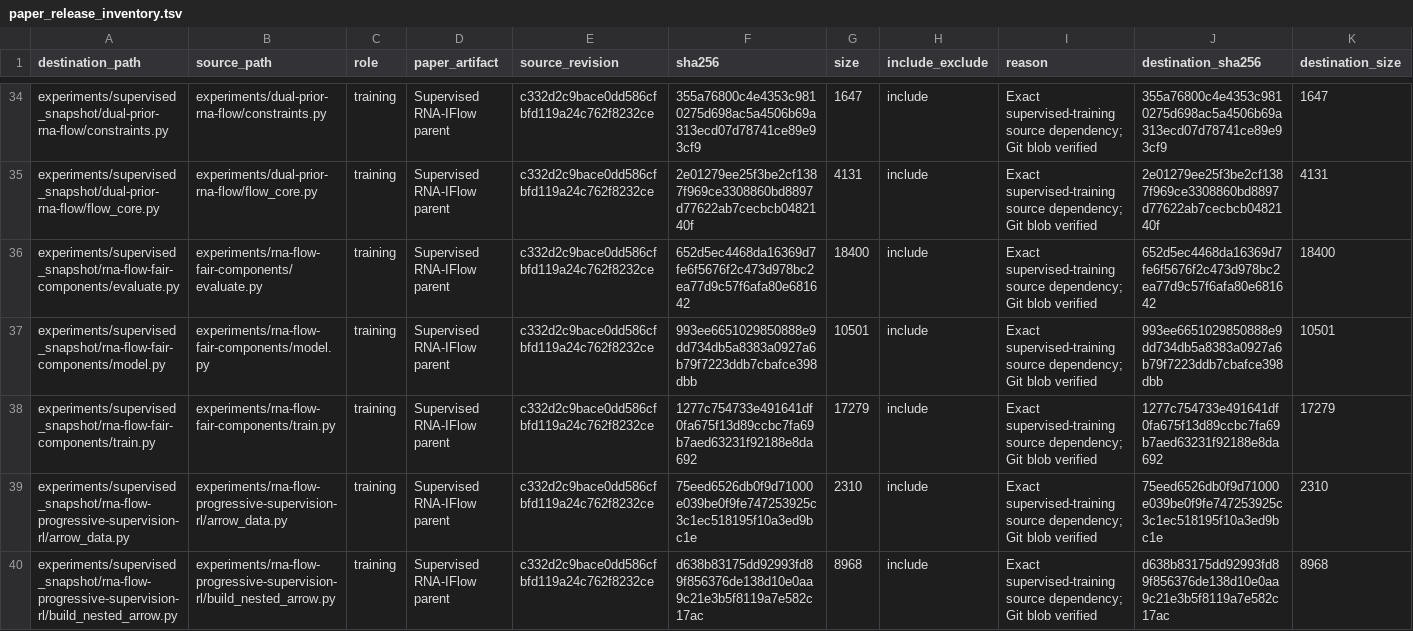
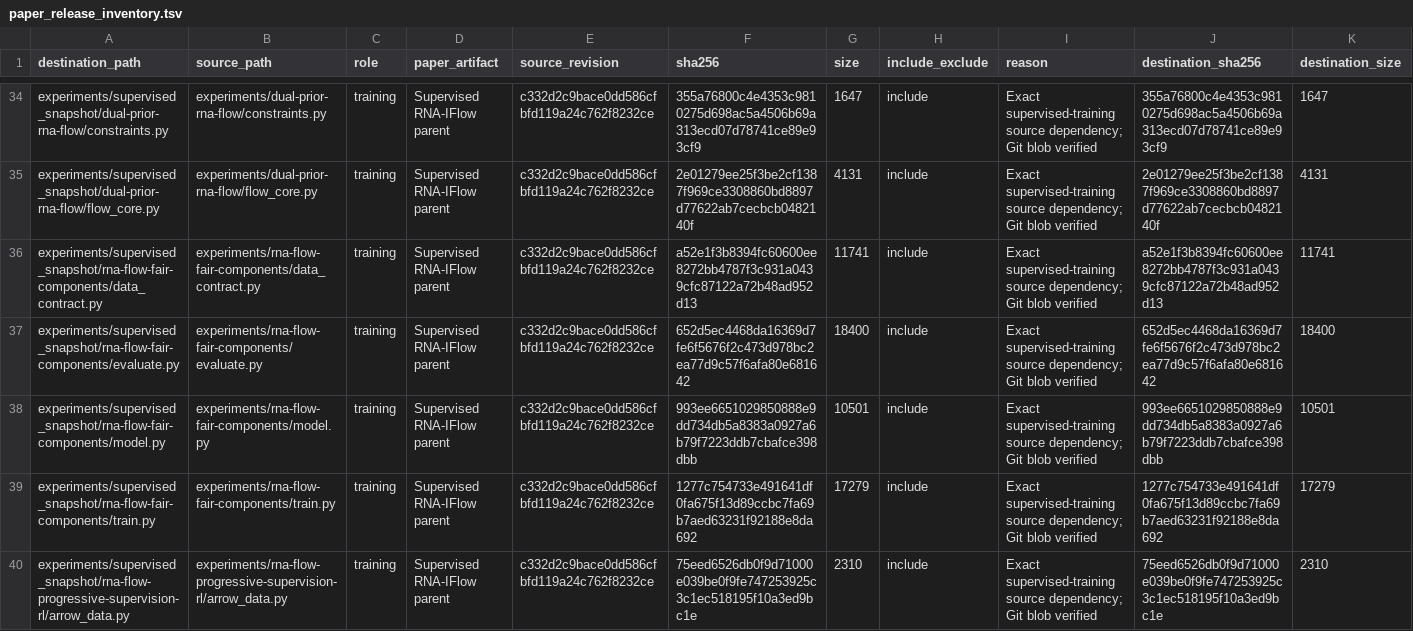
Before and after one commit to John-Lin98/RNA-IFlow, a TSV file: paper_release_inventory.tsv, drawn as a sheet; only a part is shown, gaps mark what is left out; the shorter side is filled out with more unchanged rows; the diff covers the shown part only.

```diff
--- a/paper_release_inventory.tsv
+++ b/paper_release_inventory.tsv
@@ -35,2 +35,3 @@ experiments/supervised_snapshot/dual-prior-rna-flow/constraints.py	experiments/d
 experiments/supervised_snapshot/dual-prior-rna-flow/flow_core.py	experiments/dual-prior-rna-flow/flow_core.py	training	Supervised RNA-IFlow parent	c332d2c9bace0dd586cfbfd119a24c762f8232ce	2e01279ee25f3be2cf1387f969ce3308860bd8897d77622ab7cecbcb0482140f	4131	include	Exact supervised-training source dependency; Git blob verified	2e01279ee25f3be2cf1387f969ce3308860bd8897d77622ab7cecbcb0482140f	4131
+experiments/supervised_snapshot/rna-flow-fair-components/data_contract.py	experiments/rna-flow-fair-components/data_contract.py	training	Supervised RNA-IFlow parent	c332d2c9bace0dd586cfbfd119a24c762f8232ce	a52e1f3b8394fc60600ee8272bb4787f3c931a0439cfc87122a72b48ad952d13	11741	include	Exact supervised-training source dependency; Git blob verified	a52e1f3b8394fc60600ee8272bb4787f3c931a0439cfc87122a72b48ad952d13	11741
 experiments/supervised_snapshot/rna-flow-fair-components/evaluate.py	experiments/rna-flow-fair-components/evaluate.py	training	Supervised RNA-IFlow parent	c332d2c9bace0dd586cfbfd119a24c762f8232ce	652d5ec4468da16369d7fe6f5676f2c473d978bc2ea77d9c57f6afa80e681642	18400	include	Exact supervised-training source dependency; Git blob verified	652d5ec4468da16369d7fe6f5676f2c473d978bc2ea77d9c57f6afa80e681642	18400
```
Also changed, not shown: 2 added rows and 8 edited cells elsewhere in this file, 5 other files.
